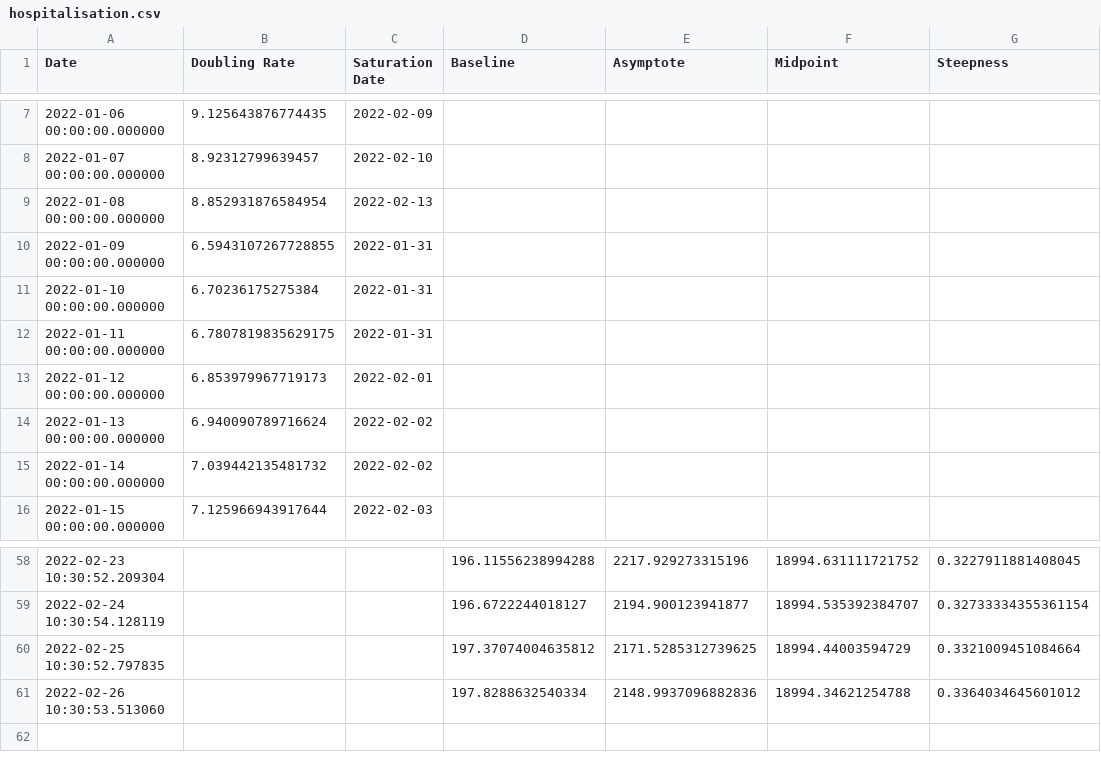
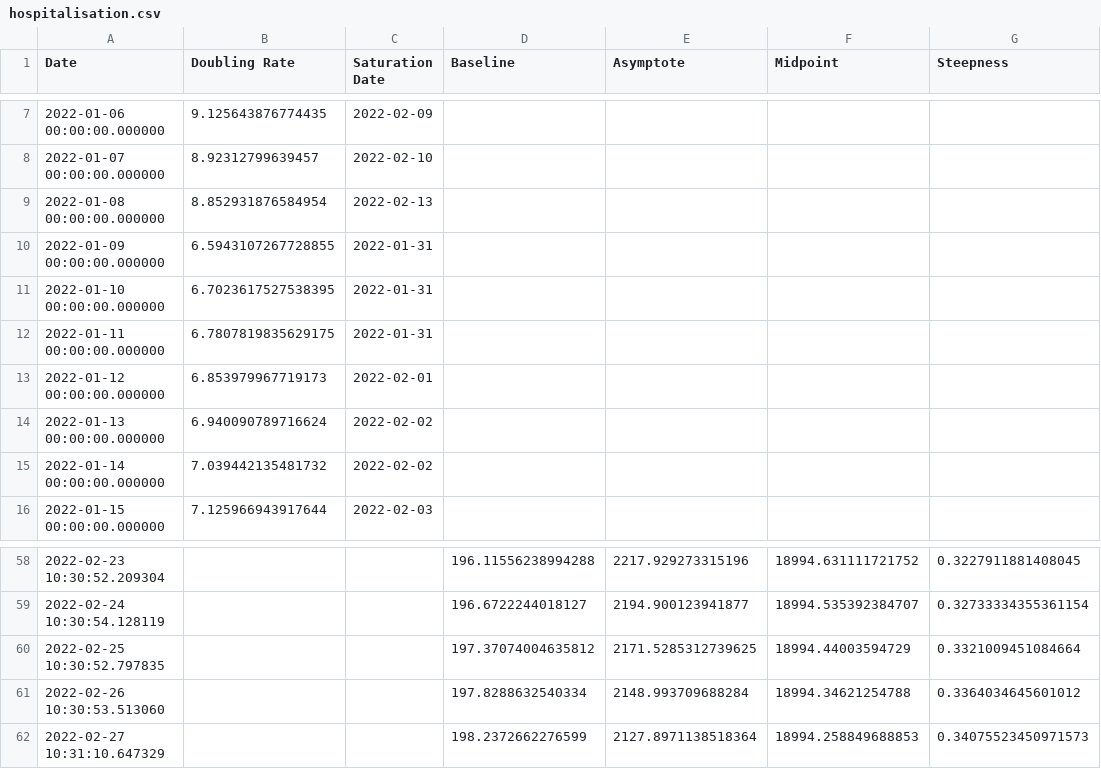
Before and after one commit to solresol/yet-another-pandemic-prediction, a CSV file: historical/hospitalisation.csv, drawn as a sheet; only a part is shown, gaps mark what is left out.

```diff
--- a/historical/hospitalisation.csv
+++ b/historical/hospitalisation.csv
@@ -10,3 +10,3 @@ Date,Doubling Rate,Saturation Date,Baseline,Asymptote,Midpoint,Steepness
 2022-01-09 00:00:00.000000,6.5943107267728855,2022-01-31,,,,
-2022-01-10 00:00:00.000000,6.70236175275384,2022-01-31,,,,
+2022-01-10 00:00:00.000000,6.7023617527538395,2022-01-31,,,,
 2022-01-11 00:00:00.000000,6.7807819835629175,2022-01-31,,,,
@@ -60,2 +60,3 @@ Date,Doubling Rate,Saturation Date,Baseline,Asymptote,Midpoint,Steepness
 2022-02-25 10:30:52.797835,,,197.37074004635812,2171.5285312739625,18994.44003594729,0.3321009451084664
-2022-02-26 10:30:53.513060,,,197.8288632540334,2148.9937096882836,18994.34621254788,0.3364034645601012
+2022-02-26 10:30:53.513060,,,197.8288632540334,2148.993709688284,18994.34621254788,0.3364034645601012
+2022-02-27 10:31:10.647329,,,198.2372662276599,2127.8971138518364,18994.258849688853,0.34075523450971573
```
Also changed, not shown: historical/deaths.csv, historical/icu.csv, 2 other files.
